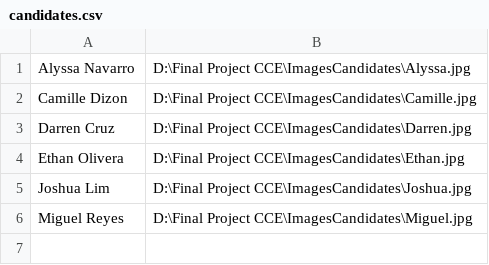
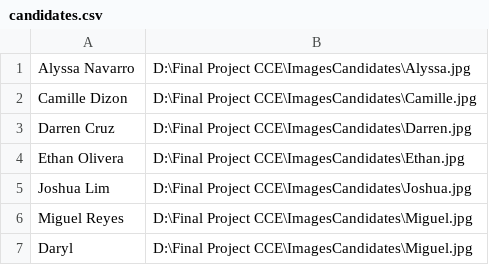
Before and after one commit to rynncode/Final_Project_CCE, a CSV file: candidates.csv, drawn as a sheet.

```diff
--- a/candidates.csv
+++ b/candidates.csv
@@ -6 +6,2 @@ Joshua Lim,D:\Final Project CCE\ImagesCandidates\Joshua.jpg
 Miguel Reyes,D:\Final Project CCE\ImagesCandidates\Miguel.jpg
+Daryl,D:\Final Project CCE\ImagesCandidates\Miguel.jpg
```
Also changed, not shown: votes.csv, 1 other file.
